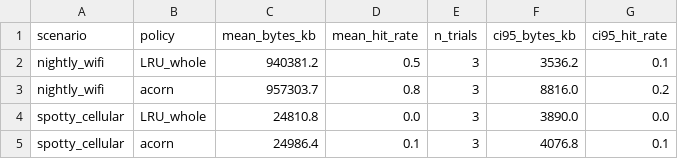
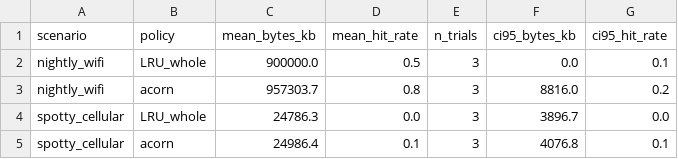
Before and after one commit to divineiloh/ACORN-Edu, a CSV file: results/data/bap_network_scenario_aggregates.csv, drawn as a sheet.

```diff
--- a/results/data/bap_network_scenario_aggregates.csv
+++ b/results/data/bap_network_scenario_aggregates.csv
@@ -1,5 +1,5 @@
 scenario,policy,mean_bytes_kb,mean_hit_rate,n_trials,ci95_bytes_kb,ci95_hit_rate
-nightly_wifi,LRU_whole,940381.2,0.5,3,3536.2,0.1
+nightly_wifi,LRU_whole,900000.0,0.5,3,0.0,0.1
 nightly_wifi,acorn,957303.7,0.8,3,8816.0,0.2
-spotty_cellular,LRU_whole,24810.8,0.0,3,3890.0,0.0
+spotty_cellular,LRU_whole,24786.3,0.0,3,3896.7,0.0
 spotty_cellular,acorn,24986.4,0.1,3,4076.8,0.1
```
Also changed, not shown: results/ablation/ablation_summary_by_scenario.csv, results/data/bap_ablation_study_aggregates.csv, 11 other files.
